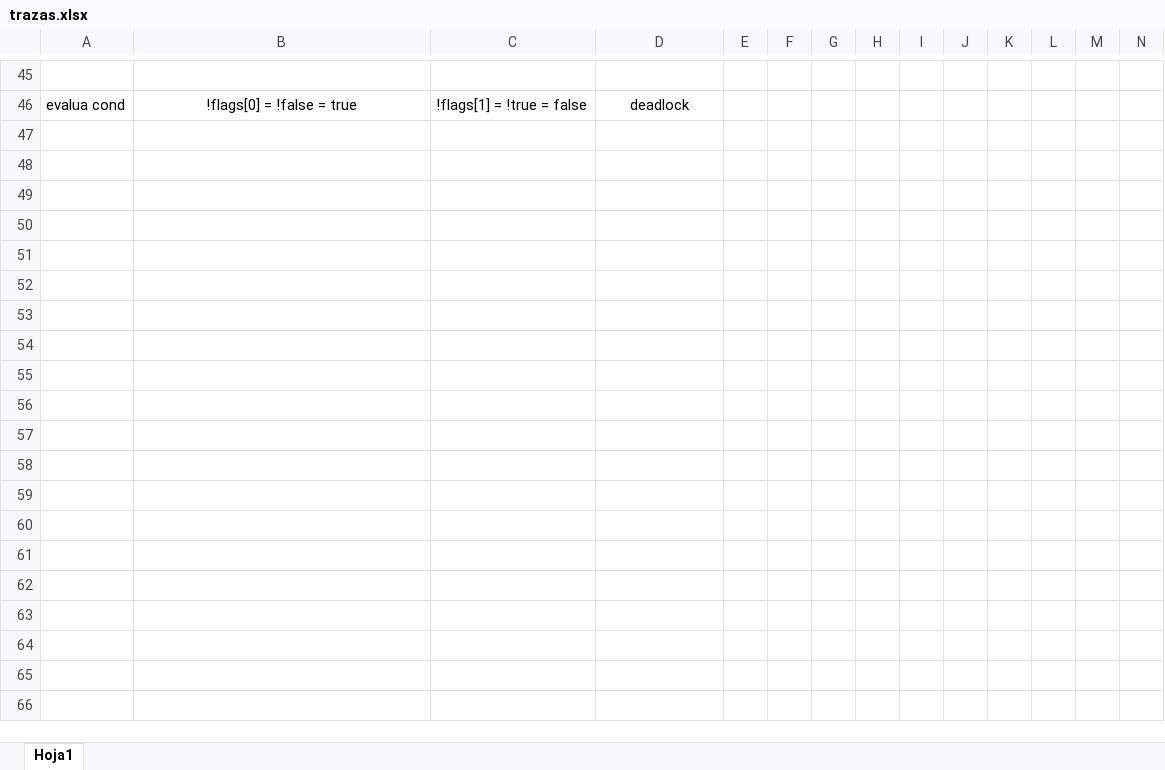
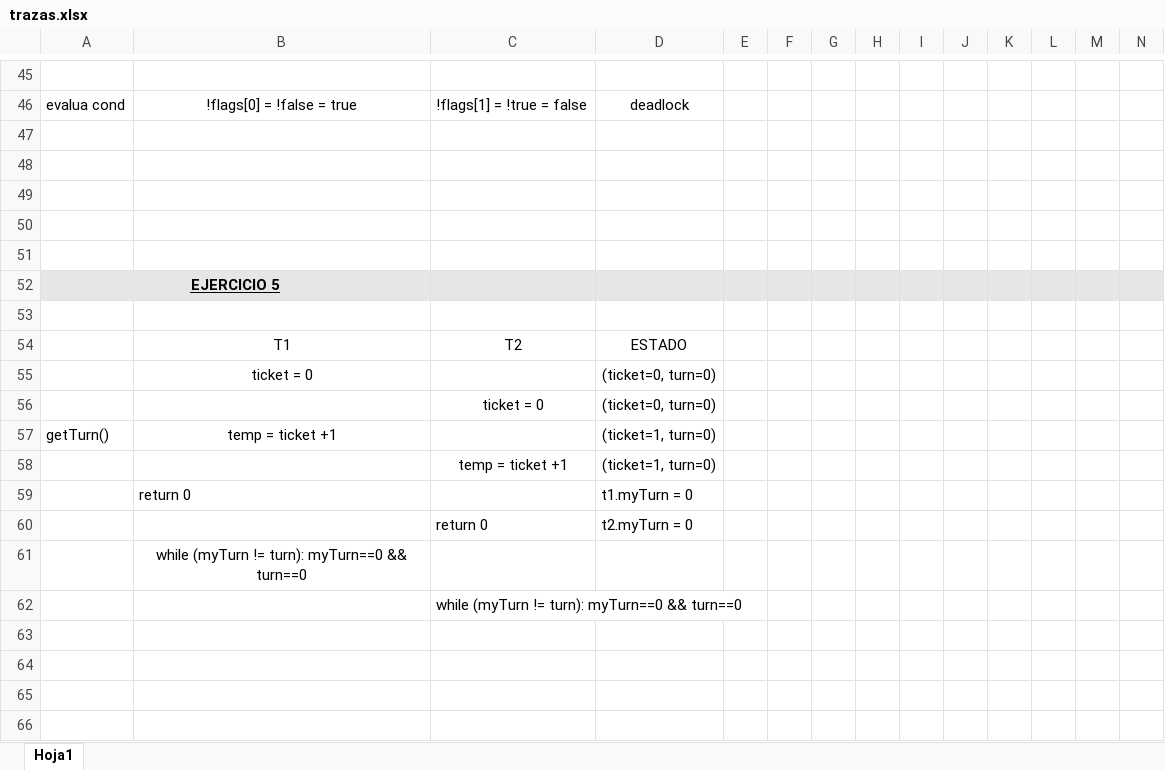
Before and after one commit to paula-carrano/programacion_concurrente, an Excel workbook: practica3/trazas.xlsx, sheet Hoja1, drawn as a sheet; only a part is shown, gaps mark what is left out; values as stored, in another font and other column widths than the file's, no borders; rows hold the shown columns only; the diff covers the shown part only; the diff names each change by its address in the sheet, - before the commit and + after, or states it on an @@ line.

```diff
--- a/practica3/trazas.xlsx (sheet Hoja1)
+++ b/practica3/trazas.xlsx (sheet Hoja1)
+row 47: (empty)
+row 48: (empty)
+row 49: (empty)
+row 50: (empty)
+row 51: (empty)
+row 52: EJERCICIO 5
+row 53: (empty)
+row 54:  | T1 | T2 | ESTADO
+row 55:  | ticket = 0 |  | (ticket=0, turn=0)
+row 56:  |  | ticket = 0 | (ticket=0, turn=0)
+row 57: getTurn() | temp = ticket +1 |  | (ticket=1, turn=0)
+row 58:  |  | temp = ticket +1 | (ticket=1, turn=0)
+row 59:  | return 0 |  | t1.myTurn = 0
+row 60:  |  | return 0 | t2.myTurn = 0
+row 61:  | while (myTurn != turn): myTurn==0 && turn==0
+row 62:  |  | while (myTurn != turn): myTurn==0 && turn==0
+row 63: (empty)
+row 64: (empty)
+row 65: (empty)
+row 66: (empty)
```
Also changed, not shown: 25 added rows elsewhere in this sheet, 1 other file.
